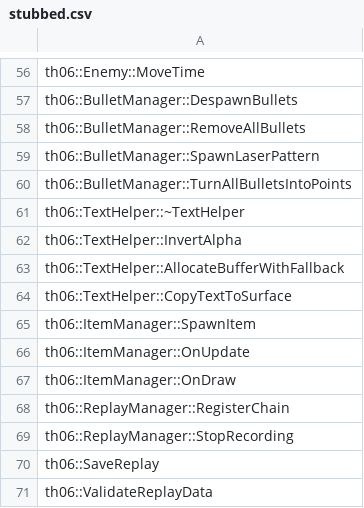
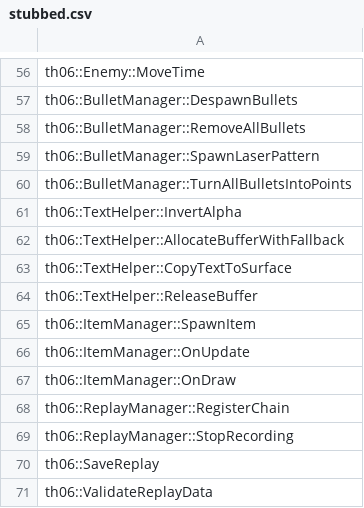
Before and after one commit to izy1sky/th06, a CSV file: config/stubbed.csv, drawn as a sheet; only a part is shown, gaps mark what is left out.

```diff
--- a/config/stubbed.csv
+++ b/config/stubbed.csv
@@ -60,3 +60,2 @@ th06::BulletManager::SpawnLaserPattern
 th06::BulletManager::TurnAllBulletsIntoPoints
-th06::TextHelper::~TextHelper
 th06::TextHelper::InvertAlpha
@@ -64,2 +63,3 @@ th06::TextHelper::AllocateBufferWithFallback
 th06::TextHelper::CopyTextToSurface
+th06::TextHelper::ReleaseBuffer
 th06::ItemManager::SpawnItem
```
Also changed, not shown: config/implemented.csv, 2 other files.
